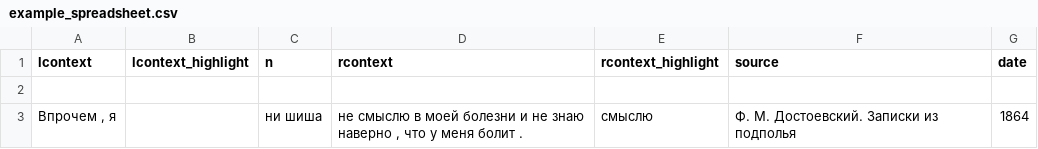
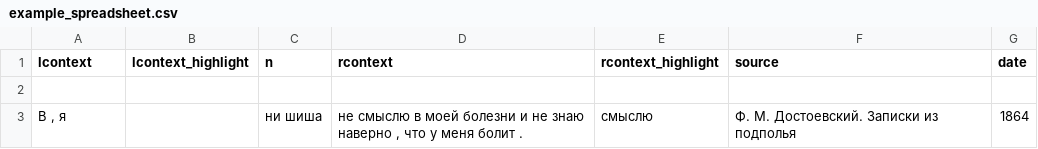
Before and after one commit to flying-bear/AW, a CSV file: example_spreadsheet.csv, drawn as a sheet.

```diff
--- a/example_spreadsheet.csv
+++ b/example_spreadsheet.csv
@@ -2,2 +2,2 @@ lcontext,lcontext_highlight,n,rcontext,rcontext_highlight,source,date
 
-"Впрочем , я",,ни шиша,"не смыслю в моей болезни и не знаю наверно , что у меня болит . ",смыслю,Ф. М. Достоевский. Записки из подполья,1864
+"В , я",,ни шиша,"не смыслю в моей болезни и не знаю наверно , что у меня болит . ",смыслю,Ф. М. Достоевский. Записки из подполья,1864
```
Also changed, not shown: example_final_spreadsheet.csv, 1 other file.
